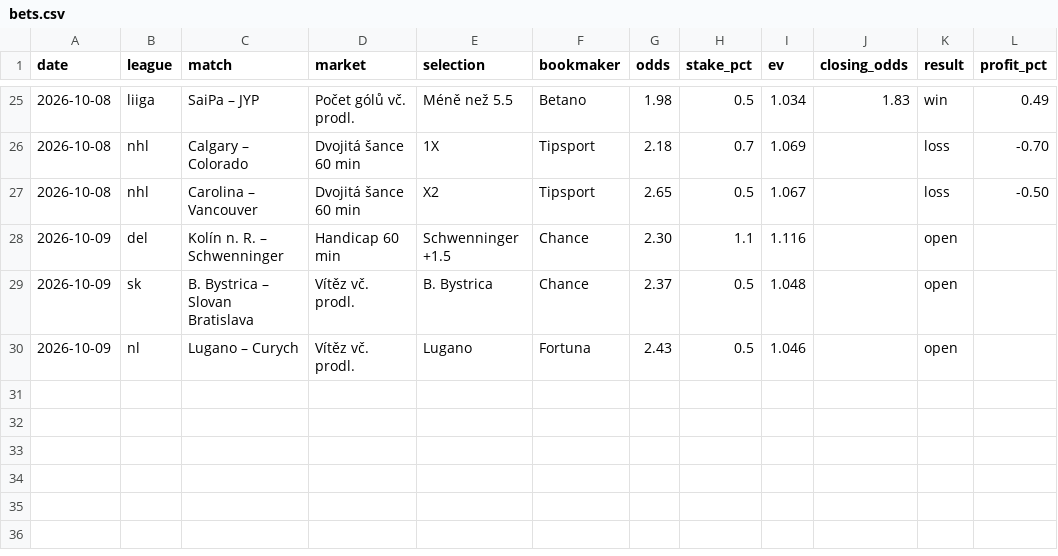
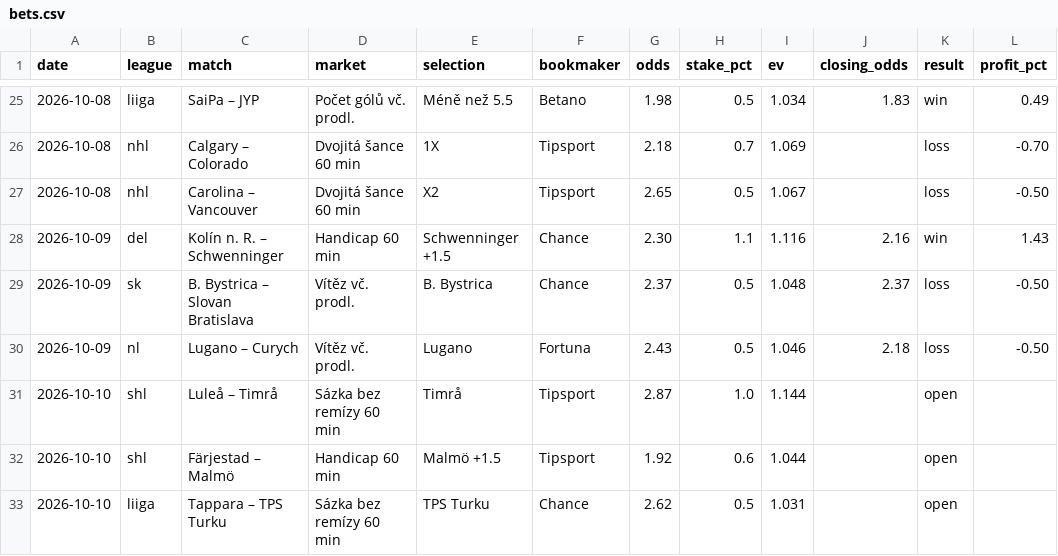
Before and after one commit to dom23jan-debug/bets, a CSV file: journal/bets.csv, drawn as a sheet; only a part is shown, gaps mark what is left out.

```diff
--- a/journal/bets.csv
+++ b/journal/bets.csv
@@ -27,4 +27,7 @@ date,league,match,market,selection,bookmaker,odds,stake_pct,ev,closing_odds,resu
 2026-10-08,nhl,Carolina – Vancouver,Dvojitá šance 60 min,X2,Tipsport,2.65,0.5,1.067,,loss,-0.50
-2026-10-09,del,Kolín n. R. – Schwenninger,Handicap 60 min,Schwenninger +1.5,Chance,2.30,1.1,1.116,,open,
-2026-10-09,sk,B. Bystrica – Slovan Bratislava,Vítěz vč. prodl.,B. Bystrica,Chance,2.37,0.5,1.048,,open,
-2026-10-09,nl,Lugano – Curych,Vítěz vč. prodl.,Lugano,Fortuna,2.43,0.5,1.046,,open,
+2026-10-09,del,Kolín n. R. – Schwenninger,Handicap 60 min,Schwenninger +1.5,Chance,2.30,1.1,1.116,2.16,win,1.43
+2026-10-09,sk,B. Bystrica – Slovan Bratislava,Vítěz vč. prodl.,B. Bystrica,Chance,2.37,0.5,1.048,2.37,loss,-0.50
+2026-10-09,nl,Lugano – Curych,Vítěz vč. prodl.,Lugano,Fortuna,2.43,0.5,1.046,2.18,loss,-0.50
+2026-10-10,shl,Luleå – Timrå,Sázka bez remízy 60 min,Timrå,Tipsport,2.87,1.0,1.144,,open,
+2026-10-10,shl,Färjestad – Malmö,Handicap 60 min,Malmö +1.5,Tipsport,1.92,0.6,1.044,,open,
+2026-10-10,liiga,Tappara – TPS Turku,Sázka bez remízy 60 min,TPS Turku,Chance,2.62,0.5,1.031,,open,
```
Also changed, not shown: journal/rejected.csv, 8 other files.
